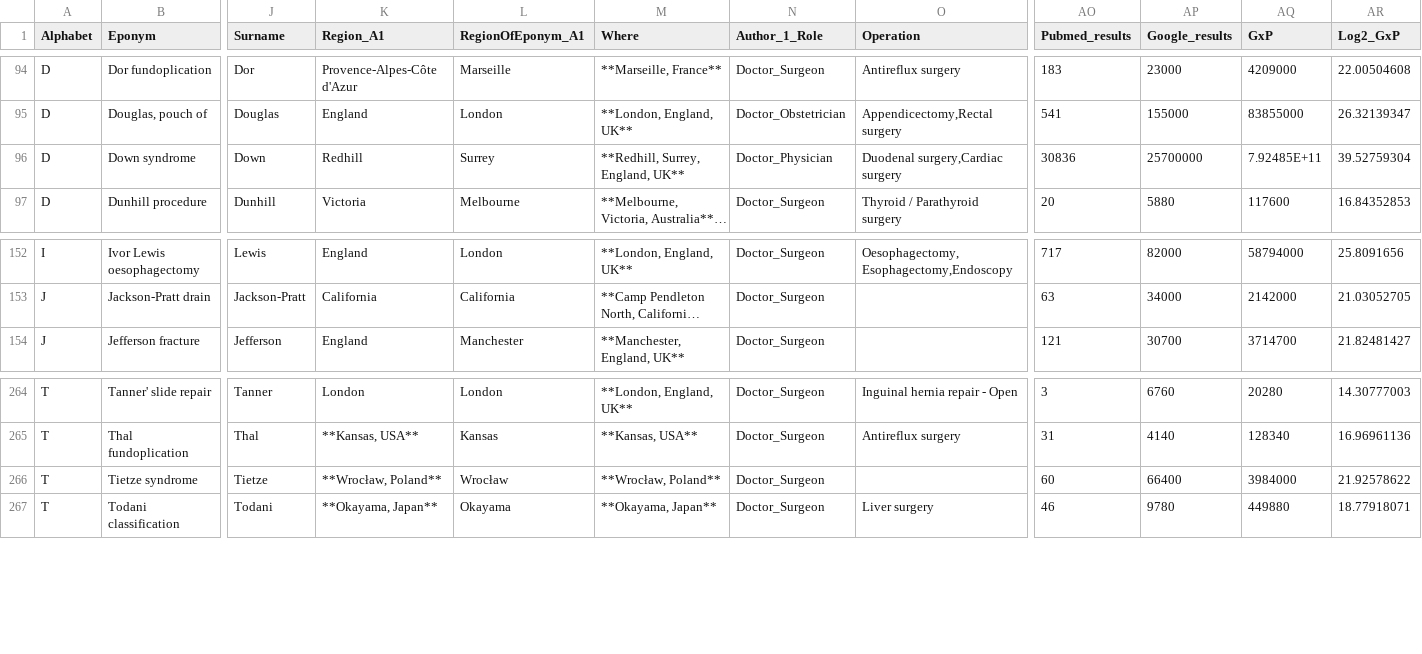
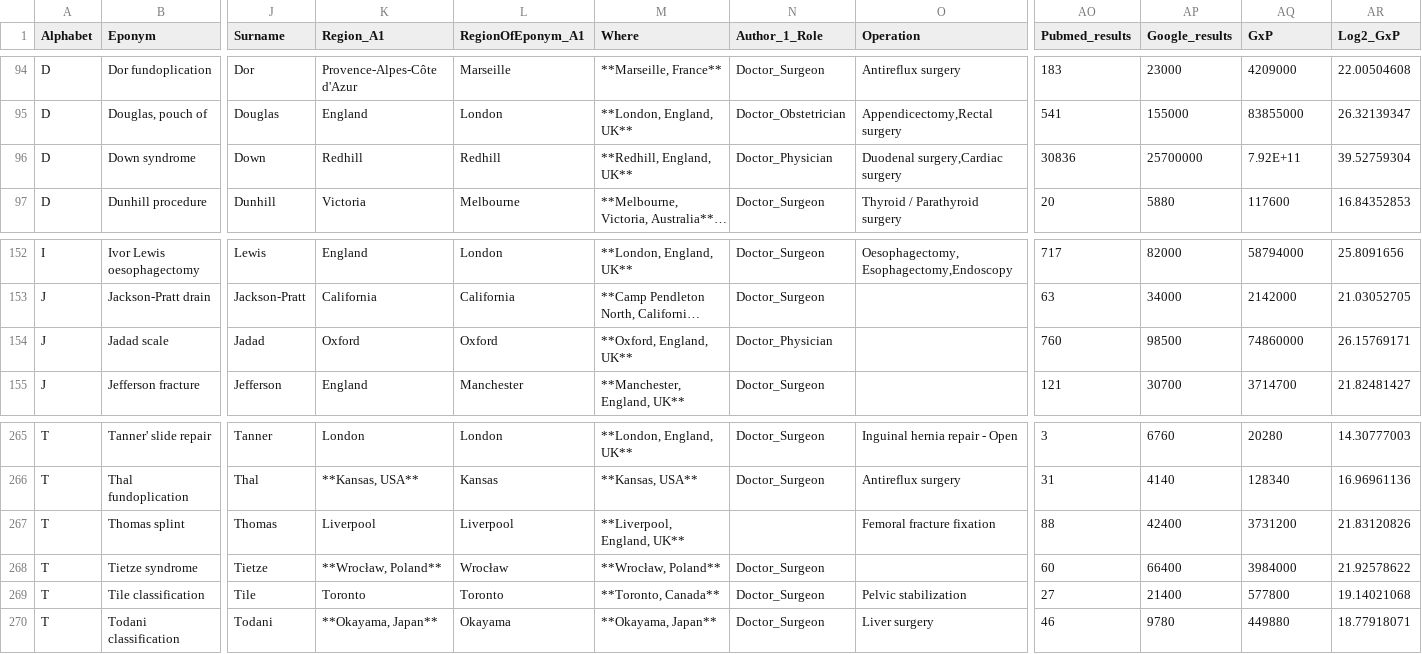
Before and after one commit to HayesAJ83/SurgicalEps_01, a CSV file: Eponyms4python_Lite.csv, drawn as a sheet; only a part is shown, gaps mark what is left out; long unchanged cells end in …; rows hold the shown columns only; the diff names each change by its address in the sheet, - before the commit and + after, or states it on an @@ line.

```diff
--- a/Eponyms4python_Lite.csv
+++ b/Eponyms4python_Lite.csv
-L96 (RegionOfEponym_A1): Surrey
+L96 (RegionOfEponym_A1): Redhill
-M96 (Where): **Redhill, Surrey, England, UK**
+M96 (Where): **Redhill, England, UK**
-AQ96 (GxP): 7.92485E+11
+AQ96 (GxP): 7.92E+11
+row 154: J | Jadad scale | Jadad | Oxford | Oxford | **Oxford, England, UK** | Doctor_Physician |  | 760 | 98500 | 74860000 | 26.15769171
+row 267: T | Thomas splint | Thomas | Liverpool | Liverpool | **Liverpool, England, UK** |  | Femoral fracture fixation | 88 | 42400 | 3731200 | 21.83120826
+row 269: T | Tile classification | Tile | Toronto | Toronto | **Toronto, Canada** | Doctor_Surgeon | Pelvic stabilization | 27 | 21400 | 577800 | 19.14021068
```
Also changed, not shown: Eponyms4python_Lite4Journals.csv.
